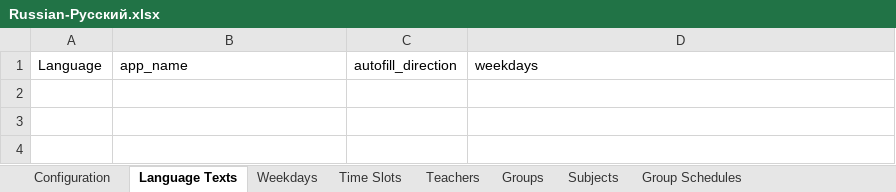
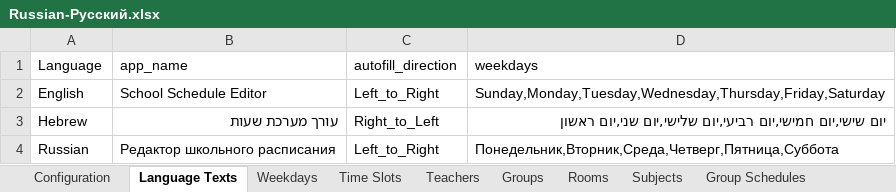
Before and after one commit to yoavmoiseev/school-scheduler, an Excel workbook: WEB-ScSc/ExcelExamples/Russian-Русский.xlsx, sheet Language Texts, drawn as a sheet; values as stored, in another font and other column widths than the file's, no borders; the diff names each change by its address in the sheet, - before the commit and + after, or states it on an @@ line.

```diff
--- a/WEB-ScSc/ExcelExamples/Russian-Русский.xlsx (sheet Language Texts)
+++ b/WEB-ScSc/ExcelExamples/Russian-Русский.xlsx (sheet Language Texts)
+sheet tab: Rooms
+row 2: English | School Schedule Editor | Left_to_Right | Sunday,Monday,Tuesday,Wednesday,Thursday,Friday,Saturday
+row 3: Hebrew | עורך מערכת שעות | Right_to_Left | יום שישי,יום חמישי,יום רביעי,יום שלישי,יום שני,יום ראשון
+row 4: Russian | Редактор школьного расписания | Left_to_Right | Понедельник,Вторник,Среда,Четверг,Пятница,Суббота
```
Also changed, not shown: sheet Group Schedules, sheet Teacher Schedules, sheet Subjects, sheet Teachers, sheet Groups, sheet Group_12, 4 more sheets, other sheet tabs, WEB-ScSc/ExcelExamples/Hebrew-עברית.xlsx, 18 other files.
